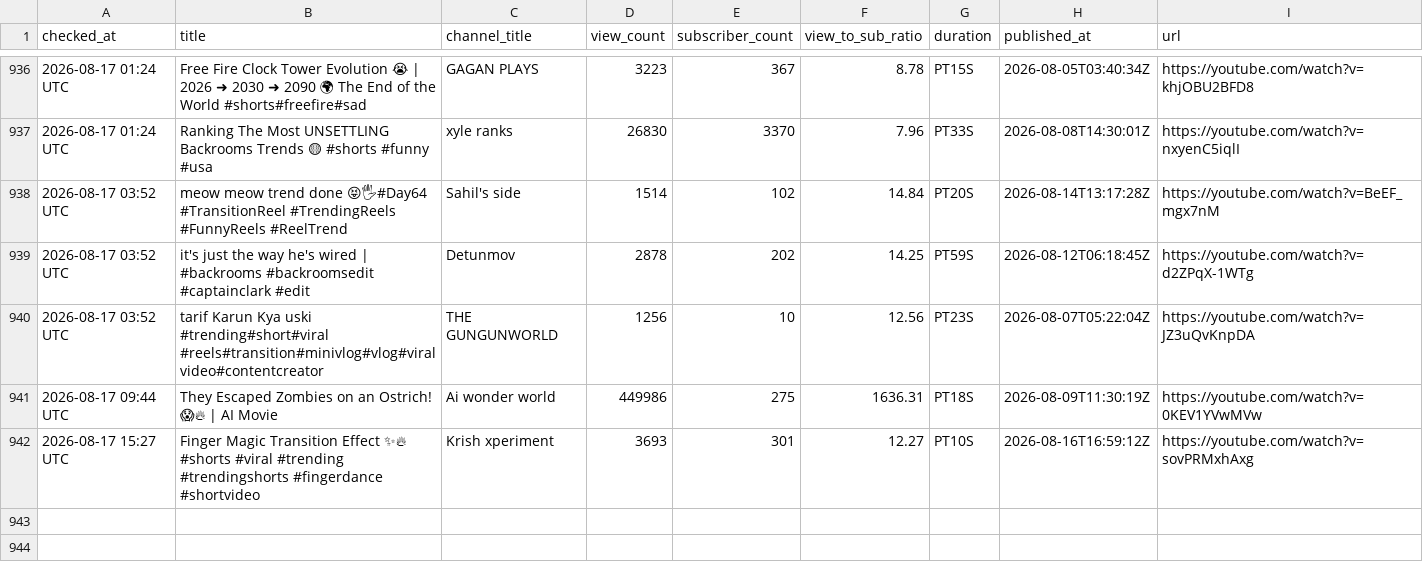
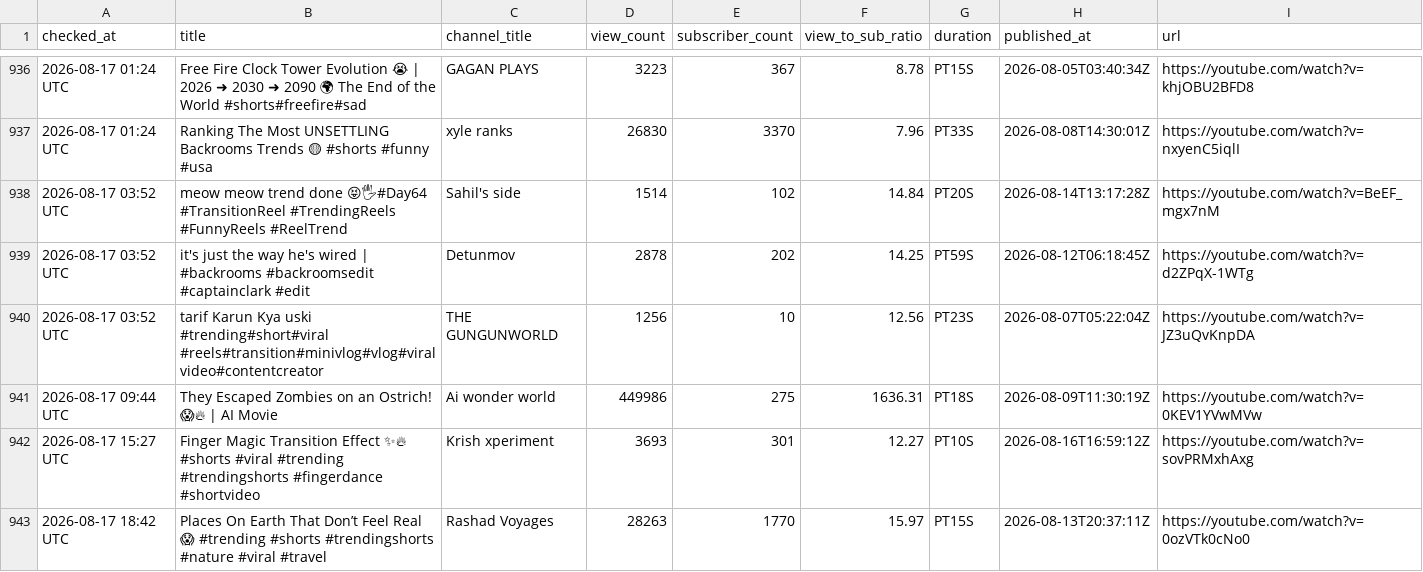
Before and after one commit to raccoon11010/viral-tracker, a CSV file: results.csv, drawn as a sheet; only a part is shown, gaps mark what is left out.

Commit message:
update results Mon Aug 17 18:42:37 UTC 2026

```diff
--- a/results.csv
+++ b/results.csv
@@ -946 +946,2 @@ checked_at,title,channel_title,view_count,subscriber_count,view_to_sub_ratio,dur
 2026-08-17 15:27 UTC,Finger Magic Transition Effect ✨🔥 #shorts #viral #trending #trendingshorts #fingerdance #shortvideo,Krish xperiment,3693,301,12.27,PT10S,2026-08-16T16:59:12Z,https://youtube.com/watch?v=sovPRMxhAxg
+2026-08-17 18:42 UTC,Places On Earth That Don’t Feel Real 😱 #trending #shorts #trendingshorts #nature #viral #travel,Rashad Voyages,28263,1770,15.97,PT15S,2026-08-13T20:37:11Z,https://youtube.com/watch?v=0ozVTk0cNo0
```
